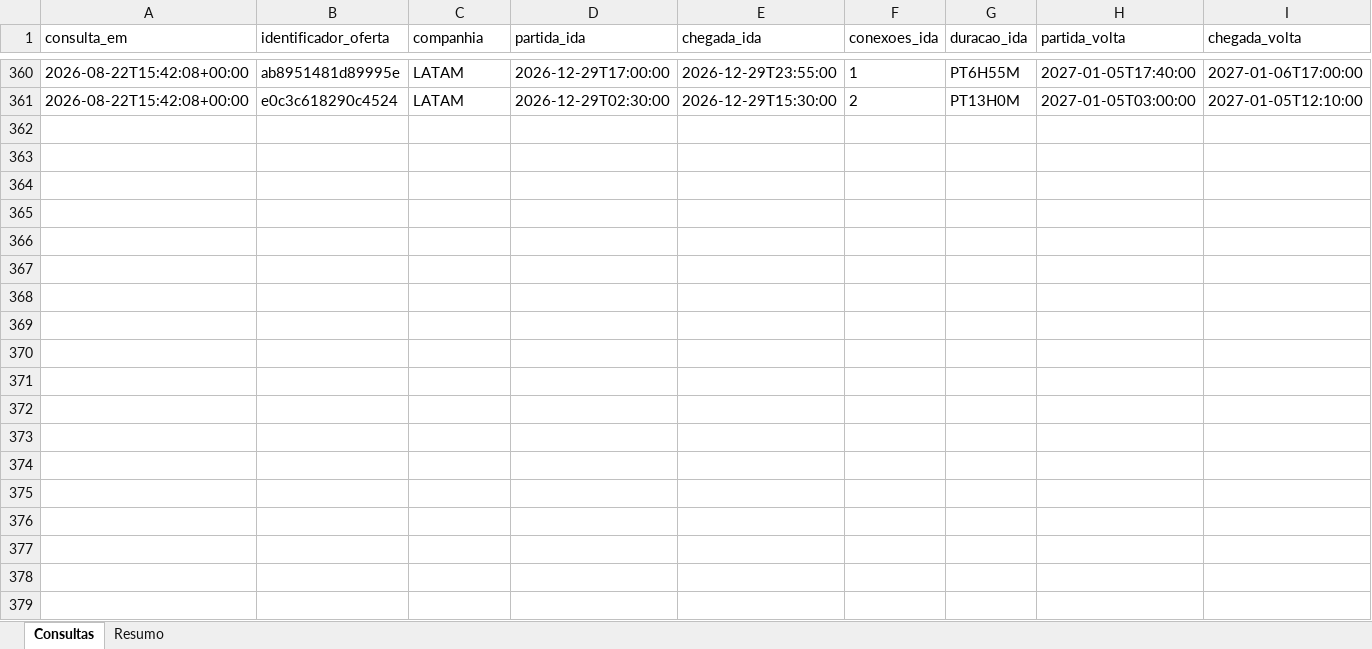
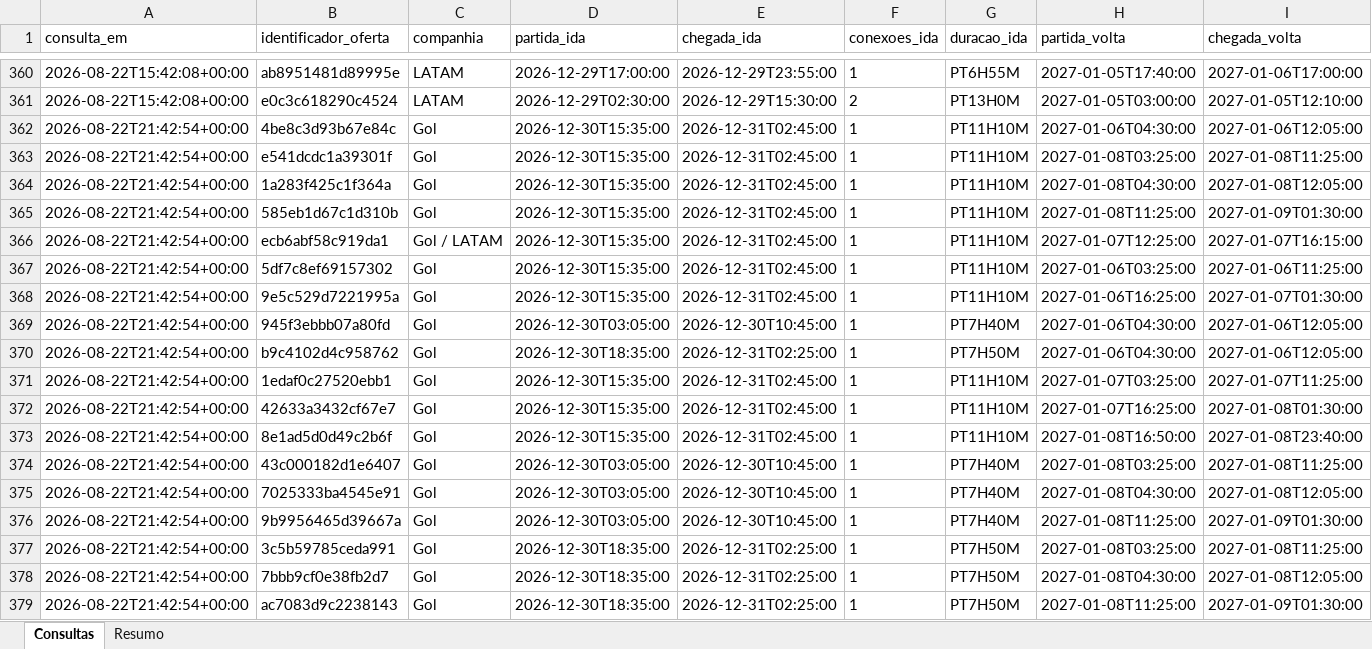
Before and after one commit to asouzaa/monitora-voos, an Excel workbook: docs/monitoramento_natal.xlsx, sheet Consultas, drawn as a sheet; only a part is shown, gaps mark what is left out; values as stored, in another font and other column widths than the file's, no borders; rows hold the shown columns only; the diff covers the shown part only; the diff names each change by its address in the sheet, - before the commit and + after, or states it on an @@ line.

```diff
--- a/docs/monitoramento_natal.xlsx (sheet Consultas)
+++ b/docs/monitoramento_natal.xlsx (sheet Consultas)
+row 362: 2026-08-22T21:42:54+00:00 | 4be8c3d93b67e84c | Gol | 2026-12-30T15:35:00 | 2026-12-31T02:45:00 | 1 | PT11H10M | 2027-01-06T04:30:00 | 2027-01-06T12:05:00
+row 363: 2026-08-22T21:42:54+00:00 | e541dcdc1a39301f | Gol | 2026-12-30T15:35:00 | 2026-12-31T02:45:00 | 1 | PT11H10M | 2027-01-08T03:25:00 | 2027-01-08T11:25:00
+row 364: 2026-08-22T21:42:54+00:00 | 1a283f425c1f364a | Gol | 2026-12-30T15:35:00 | 2026-12-31T02:45:00 | 1 | PT11H10M | 2027-01-08T04:30:00 | 2027-01-08T12:05:00
+row 365: 2026-08-22T21:42:54+00:00 | 585eb1d67c1d310b | Gol | 2026-12-30T15:35:00 | 2026-12-31T02:45:00 | 1 | PT11H10M | 2027-01-08T11:25:00 | 2027-01-09T01:30:00
+row 366: 2026-08-22T21:42:54+00:00 | ecb6abf58c919da1 | Gol / LATAM | 2026-12-30T15:35:00 | 2026-12-31T02:45:00 | 1 | PT11H10M | 2027-01-07T12:25:00 | 2027-01-07T16:15:00
+row 367: 2026-08-22T21:42:54+00:00 | 5df7c8ef69157302 | Gol | 2026-12-30T15:35:00 | 2026-12-31T02:45:00 | 1 | PT11H10M | 2027-01-06T03:25:00 | 2027-01-06T11:25:00
+row 368: 2026-08-22T21:42:54+00:00 | 9e5c529d7221995a | Gol | 2026-12-30T15:35:00 | 2026-12-31T02:45:00 | 1 | PT11H10M | 2027-01-06T16:25:00 | 2027-01-07T01:30:00
+row 369: 2026-08-22T21:42:54+00:00 | 945f3ebbb07a80fd | Gol | 2026-12-30T03:05:00 | 2026-12-30T10:45:00 | 1 | PT7H40M | 2027-01-06T04:30:00 | 2027-01-06T12:05:00
+row 370: 2026-08-22T21:42:54+00:00 | b9c4102d4c958762 | Gol | 2026-12-30T18:35:00 | 2026-12-31T02:25:00 | 1 | PT7H50M | 2027-01-06T04:30:00 | 2027-01-06T12:05:00
+row 371: 2026-08-22T21:42:54+00:00 | 1edaf0c27520ebb1 | Gol | 2026-12-30T15:35:00 | 2026-12-31T02:45:00 | 1 | PT11H10M | 2027-01-07T03:25:00 | 2027-01-07T11:25:00
+row 372: 2026-08-22T21:42:54+00:00 | 42633a3432cf67e7 | Gol | 2026-12-30T15:35:00 | 2026-12-31T02:45:00 | 1 | PT11H10M | 2027-01-07T16:25:00 | 2027-01-08T01:30:00
+row 373: 2026-08-22T21:42:54+00:00 | 8e1ad5d0d49c2b6f | Gol | 2026-12-30T15:35:00 | 2026-12-31T02:45:00 | 1 | PT11H10M | 2027-01-08T16:50:00 | 2027-01-08T23:40:00
+row 374: 2026-08-22T21:42:54+00:00 | 43c000182d1e6407 | Gol | 2026-12-30T03:05:00 | 2026-12-30T10:45:00 | 1 | PT7H40M | 2027-01-08T03:25:00 | 2027-01-08T11:25:00
+row 375: 2026-08-22T21:42:54+00:00 | 7025333ba4545e91 | Gol | 2026-12-30T03:05:00 | 2026-12-30T10:45:00 | 1 | PT7H40M | 2027-01-08T04:30:00 | 2027-01-08T12:05:00
+row 376: 2026-08-22T21:42:54+00:00 | 9b9956465d39667a | Gol | 2026-12-30T03:05:00 | 2026-12-30T10:45:00 | 1 | PT7H40M | 2027-01-08T11:25:00 | 2027-01-09T01:30:00
+row 377: 2026-08-22T21:42:54+00:00 | 3c5b59785ceda991 | Gol | 2026-12-30T18:35:00 | 2026-12-31T02:25:00 | 1 | PT7H50M | 2027-01-08T03:25:00 | 2027-01-08T11:25:00
+row 378: 2026-08-22T21:42:54+00:00 | 7bbb9cf0e38fb2d7 | Gol | 2026-12-30T18:35:00 | 2026-12-31T02:25:00 | 1 | PT7H50M | 2027-01-08T04:30:00 | 2027-01-08T12:05:00
+row 379: 2026-08-22T21:42:54+00:00 | ac7083d9c2238143 | Gol | 2026-12-30T18:35:00 | 2026-12-31T02:25:00 | 1 | PT7H50M | 2027-01-08T11:25:00 | 2027-01-09T01:30:00
```
Also changed, not shown: 102 added rows elsewhere in this sheet, sheet Resumo, docs/monitoramento_fortaleza.xlsx, docs/monitoramento_joao_pessoa.xlsx, 9 other files.
